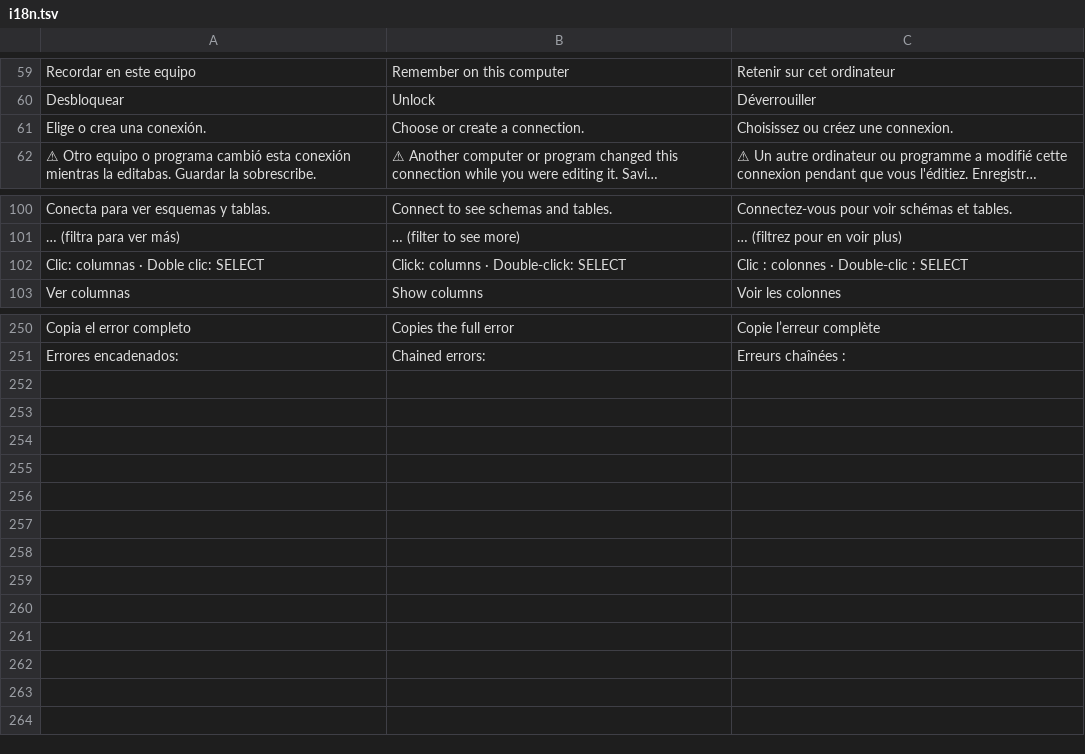
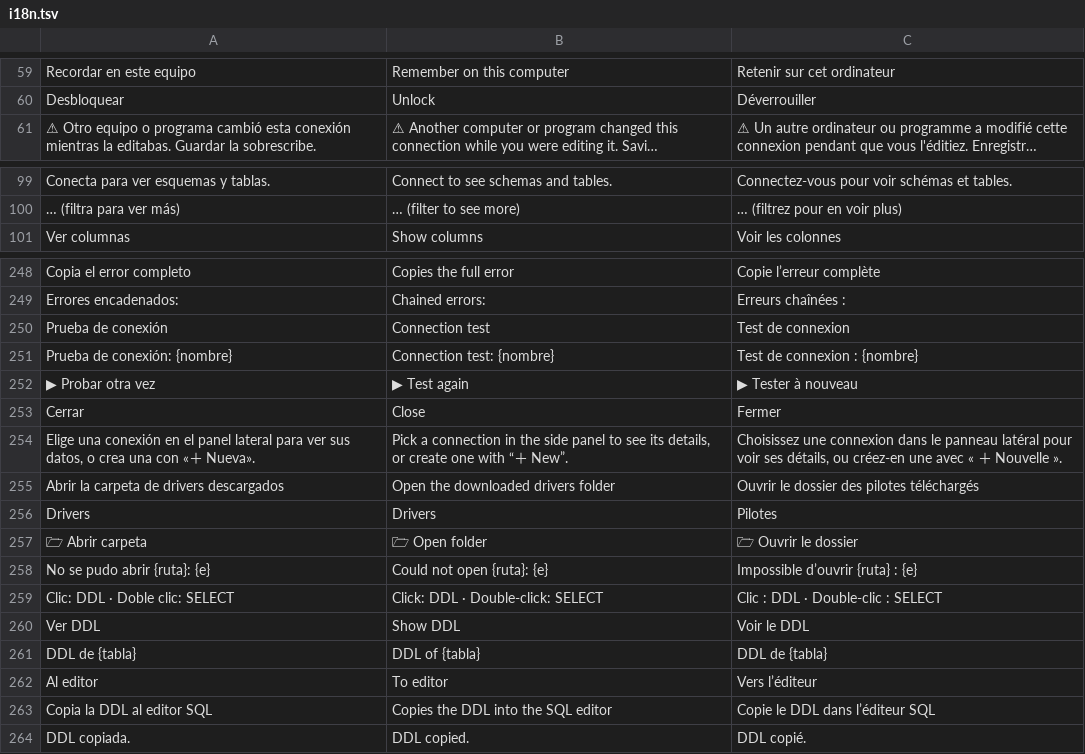
Before and after one commit to airylp/conector, a TSV file: src/i18n.tsv, drawn as a sheet; only a part is shown, gaps mark what is left out; long unchanged cells end in …; removed rows and columns are numbered as before the commit, all else as after; the diff names each change by its address in the sheet, - before the commit and + after, or states it on an @@ line.

Commit message:
Prueba en ventana, sin selección al arrancar, carpeta de drivers y DDL de tablas
- El resultado de «Probar conexión» se abre en una ventana aparte (Escape la cierra).
- El formulario solo aparece al elegir una conexión en el panel lateral.
- Botón 🗁 para abrir la carpeta de drivers descargados (formulario y Ajustes).
- Clic en una tabla del explorador muestra su DDL: la nativa en MySQL/MariaDB,
  Oracle, SQLite y vistas; si no, generada con columnas, clave primaria,
  foráneas, índices y comentarios. Copiar o pasar al editor.

```diff
--- a/src/i18n.tsv
+++ b/src/i18n.tsv
-row 61: Elige o crea una conexión. | Choose or create a connection. | Choisissez ou créez une connexion.
-row 102: Clic: columnas · Doble clic: SELECT | Click: columns · Double-click: SELECT | Clic : colonnes · Double-clic : SELECT
+row 250: Prueba de conexión | Connection test | Test de connexion
+row 251: Prueba de conexión: {nombre} | Connection test: {nombre} | Test de connexion : {nombre}
+row 252: ▶ Probar otra vez | ▶ Test again | ▶ Tester à nouveau
+row 253: Cerrar | Close | Fermer
+row 254: Elige una conexión en el panel lateral para ver sus datos, o crea una con «＋ Nueva». | Pick a connection in the side panel to see its details, or create one with “＋ New”. | Choisissez une connexion dans le panneau latéral pour voir ses détails, ou créez-en une avec « ＋ Nouvelle ».
+row 255: Abrir la carpeta de drivers descargados | Open the downloaded drivers folder | Ouvrir le dossier des pilotes téléchargés
+row 256: Drivers | Drivers | Pilotes
+row 257: 🗁 Abrir carpeta | 🗁 Open folder | 🗁 Ouvrir le dossier
+row 258: No se pudo abrir {ruta}: {e} | Could not open {ruta}: {e} | Impossible d’ouvrir {ruta} : {e}
+row 259: Clic: DDL · Doble clic: SELECT | Click: DDL · Double-click: SELECT | Clic : DDL · Double-clic : SELECT
+row 260: Ver DDL | Show DDL | Voir le DDL
+row 261: DDL de {tabla} | DDL of {tabla} | DDL de {tabla}
+row 262: Al editor | To editor | Vers l’éditeur
+row 263: Copia la DDL al editor SQL | Copies the DDL into the SQL editor | Copie le DDL dans l’éditeur SQL
+row 264: DDL copiada. | DDL copied. | DDL copié.
```
Also changed, not shown: 4 other files.
